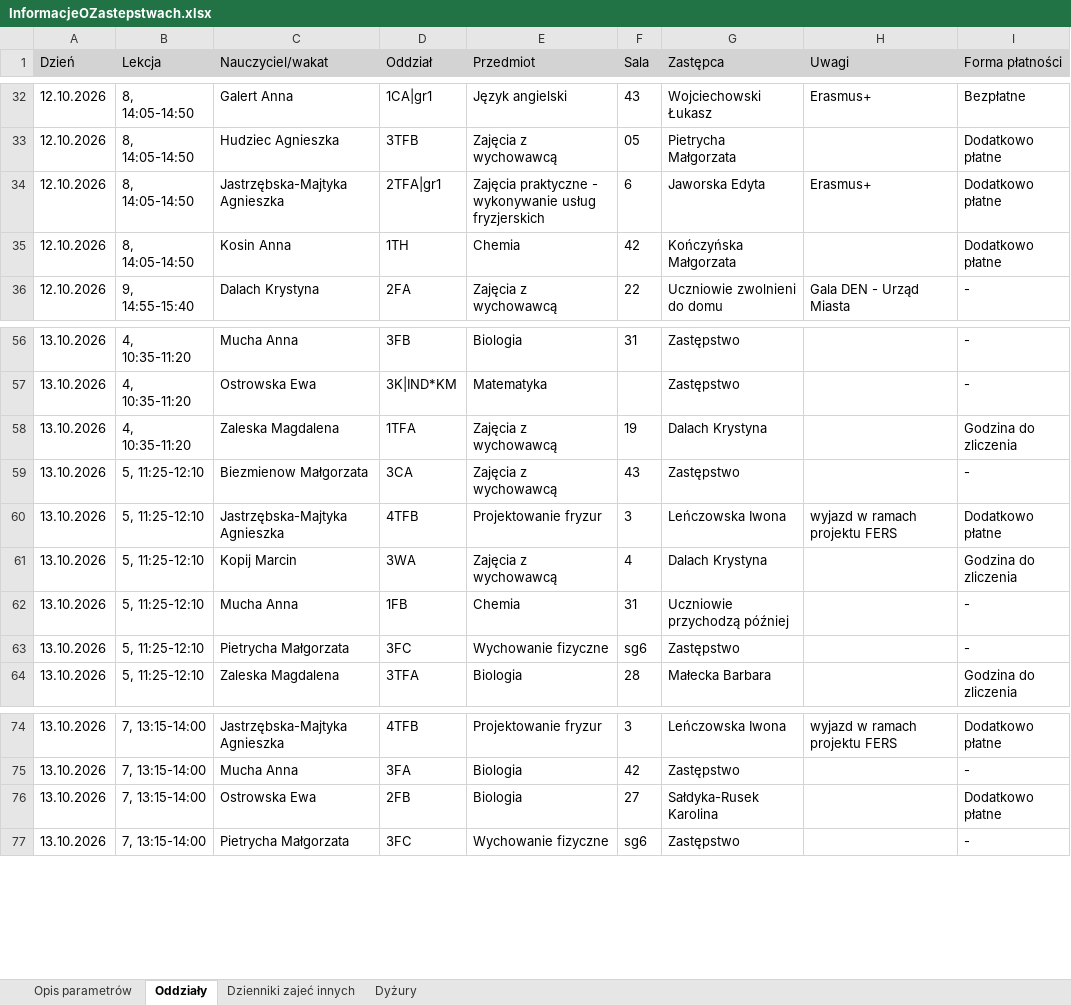
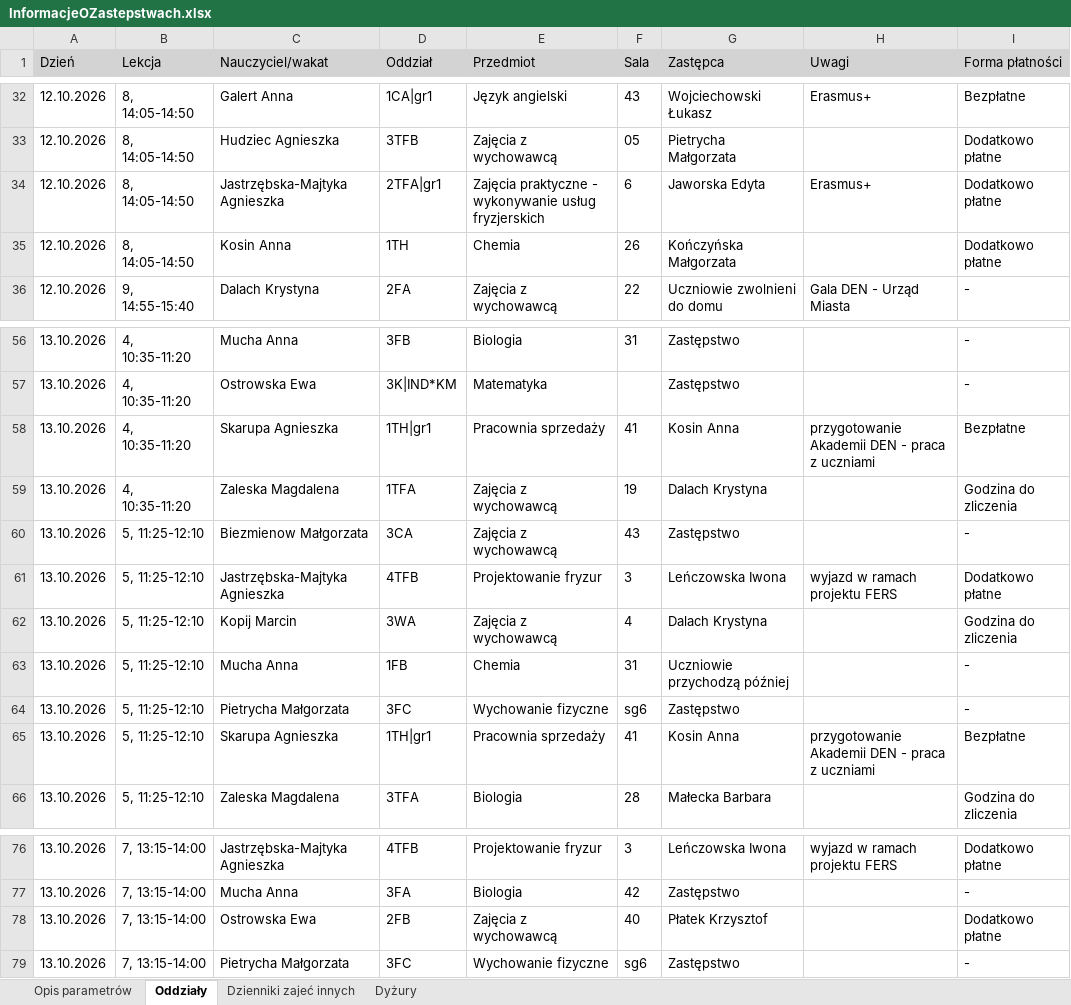
Before and after one commit to adeodatus11/zastepstwa, an Excel workbook: InformacjeOZastepstwach.xlsx, sheet Oddziały, drawn as a sheet; only a part is shown, gaps mark what is left out; values as stored, in another font and other column widths than the file's, no borders; addresses are those after the commit; the diff names each change by its address in the sheet, - before the commit and + after, or states it on an @@ line.

```diff
--- a/InformacjeOZastepstwach.xlsx (sheet Oddziały)
+++ b/InformacjeOZastepstwach.xlsx (sheet Oddziały)
-F35 (Sala): 42
+F35 (Sala): 26
+row 58: 13.10.2026 | 4, 10:35-11:20 | Skarupa Agnieszka | 1TH|gr1 | Pracownia sprzedaży | 41 | Kosin Anna | przygotowanie Akademii DEN - praca z uczniami | Bezpłatne
+row 65: 13.10.2026 | 5, 11:25-12:10 | Skarupa Agnieszka | 1TH|gr1 | Pracownia sprzedaży | 41 | Kosin Anna | przygotowanie Akademii DEN - praca z uczniami | Bezpłatne
-E78 (Przedmiot): Biologia
+E78 (Przedmiot): Zajęcia z wychowawcą
-F78 (Sala): 27
+F78 (Sala): 40
-G78 (Zastępca): Sałdyka-Rusek Karolina
+G78 (Zastępca): Płatek Krzysztof
```
Also changed, not shown: sheet Dyżury, InformacjeOPrzeniesieniach.xlsx.
